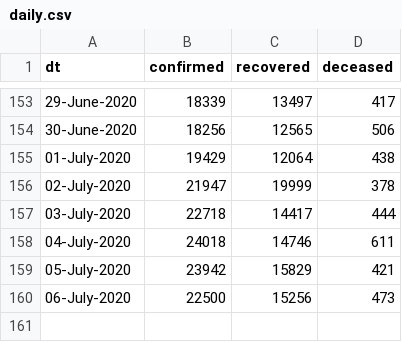
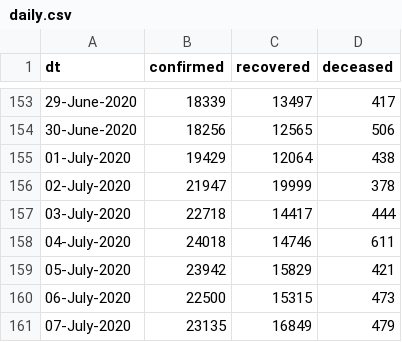
Before and after one commit to vsbabu/covid19_fb_ts, a CSV file: daily.csv, drawn as a sheet; only a part is shown, gaps mark what is left out.

```diff
--- a/daily.csv
+++ b/daily.csv
@@ -159,2 +159,3 @@ dt,confirmed,recovered,deceased
 05-July-2020,23942,15829,421
-06-July-2020,22500,15256,473
+06-July-2020,22500,15315,473
+07-July-2020,23135,16849,479
```
Also changed, not shown: ka.csv, kl.csv, 31 other files.
